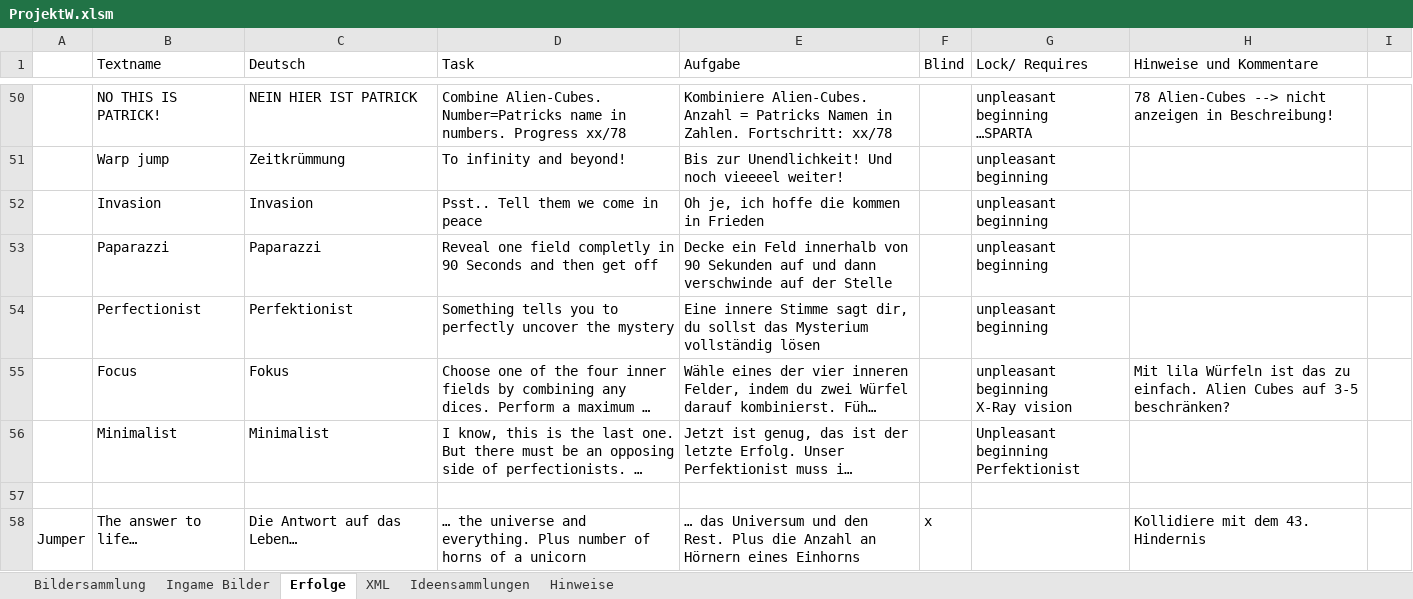
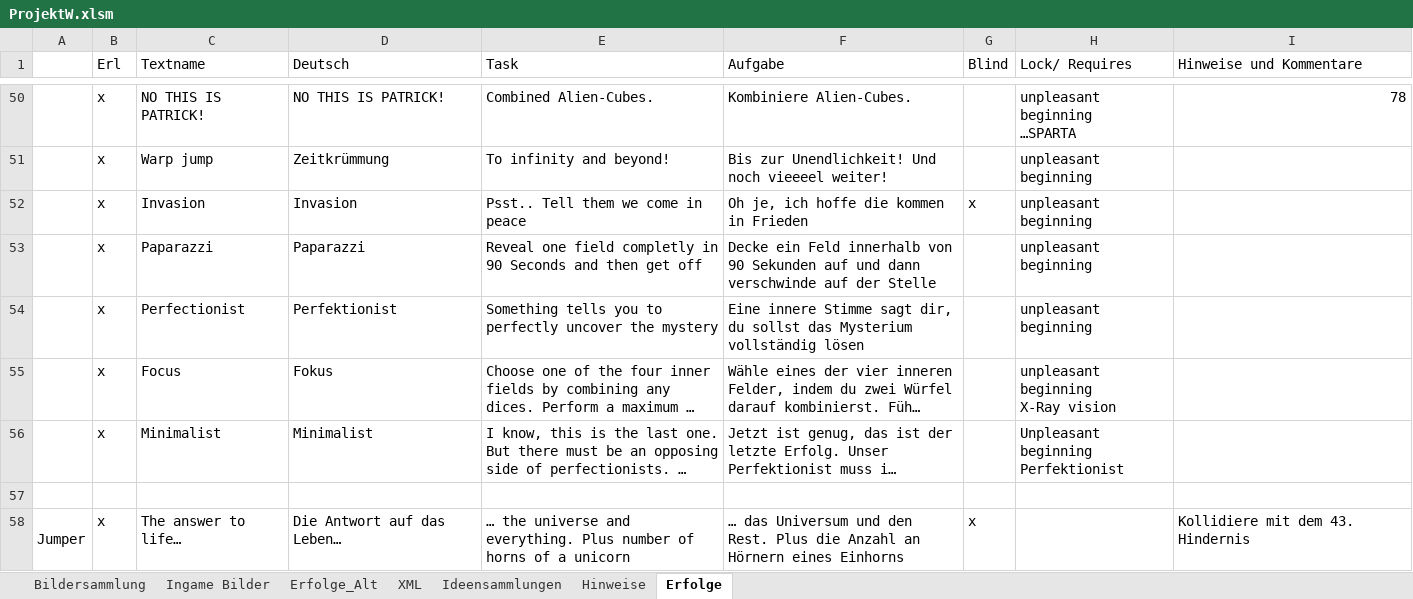
Before and after one commit to DanDits/WhatsThat, an Excel workbook: app/ProjektW.xlsm, sheet Erfolge, drawn as a sheet; only a part is shown, gaps mark what is left out; long unchanged cells end in …; values as stored, in another font and other column widths than the file's, no cell formats; conditional formats not drawn; removed rows and columns are numbered as before the commit, all else as after; the diff covers the shown part only; the diff names each change by its address in the sheet, - before the commit and + after, or states it on an @@ line.

```diff
--- a/app/ProjektW.xlsm (sheet Erfolge)
+++ b/app/ProjektW.xlsm (sheet Erfolge)
+sheet tab: Erfolge_Alt
@@ sheet tab order changed: Bildersammlung | Ingame Bilder | Erfolge_Alt | XML | Ideensammlungen | Hinweise | Erfolge @@
+column B (Erl), rows 50-58: x | x | x | x | x | x | x |  | x
-column I, empty
-D50 (Deutsch): NEIN HIER IST PATRICK
+D50 (Deutsch): NO THIS IS PATRICK!
-E50 (Task): Combine Alien-Cubes. Number=Patricks name in numbers. Progress xx/78
+E50 (Task): Combined Alien-Cubes.
-F50 (Aufgabe): Kombiniere Alien-Cubes. Anzahl = Patricks Namen in Zahlen. Fortschritt: xx/78
+F50 (Aufgabe): Kombiniere Alien-Cubes.
-I50 (Hinweise und Kommentare): 78 Alien-Cubes --> nicht anzeigen in Beschreibung!
+I50 (Hinweise und Kommentare): 78
-G52 (Blind): (empty)
+G52 (Blind): x
-I55 (Hinweise und Kommentare): Mit lila Würfeln ist das zu einfach. Alien Cubes auf 3-5 beschränken?
+I55 (Hinweise und Kommentare): (empty)
```
Also changed, not shown: 16 added rows, 5 removed rows, 4 moved rows, 55 edited cells and merged cells elsewhere in this sheet, cell formats, hidden cells, charts or pictures, 6 other files.
